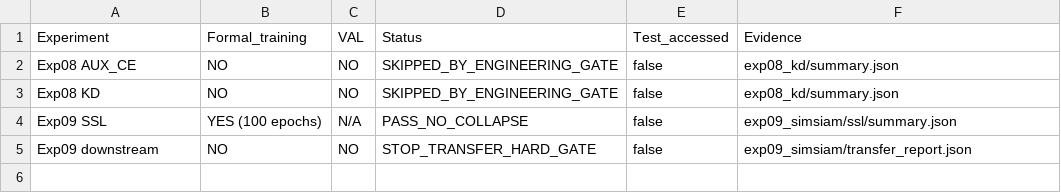
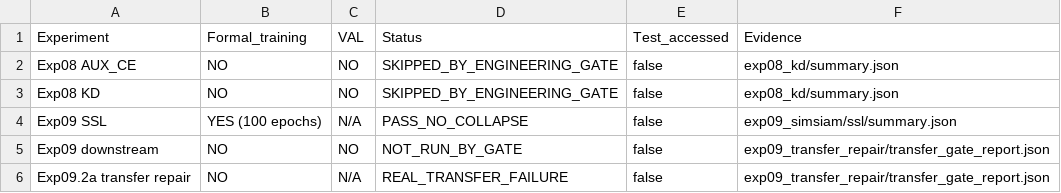
Before and after one commit to FlankKaicoder/borescope-new-seg-repro, a CSV file: results/fast_repro/fasttrack_c_summary.csv, drawn as a sheet.

```diff
--- a/results/fast_repro/fasttrack_c_summary.csv
+++ b/results/fast_repro/fasttrack_c_summary.csv
@@ -4,2 +4,3 @@ Exp08 KD,NO,NO,SKIPPED_BY_ENGINEERING_GATE,false,exp08_kd/summary.json
 Exp09 SSL,YES (100 epochs),N/A,PASS_NO_COLLAPSE,false,exp09_simsiam/ssl/summary.json
-Exp09 downstream,NO,NO,STOP_TRANSFER_HARD_GATE,false,exp09_simsiam/transfer_report.json
+Exp09 downstream,NO,NO,NOT_RUN_BY_GATE,false,exp09_transfer_repair/transfer_gate_report.json
+Exp09.2a transfer repair,NO,N/A,REAL_TRANSFER_FAILURE,false,exp09_transfer_repair/transfer_gate_report.json
```
Also changed, not shown: results/experiment_registry.csv, results/fast_repro/artifact_manifest.csv, 11 other files.
